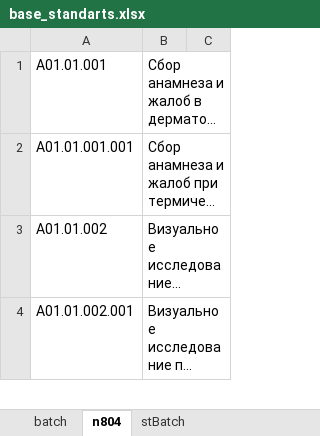
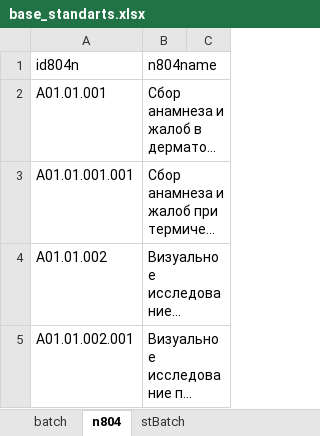
Before and after one commit to lxxr/mz_2023_h, an Excel workbook: base_standarts.xlsx, sheet n804, drawn as a sheet; only a part is shown; long unchanged cells end in …; values as stored, in another font and other column widths than the file's, no borders; the diff names each change by its address in the sheet, - before the commit and + after, or states it on an @@ line.

```diff
--- a/base_standarts.xlsx (sheet n804)
+++ b/base_standarts.xlsx (sheet n804)
+row 1: id804n | n804name
```
Also changed, not shown: sheet batch, sheet stBatch.
